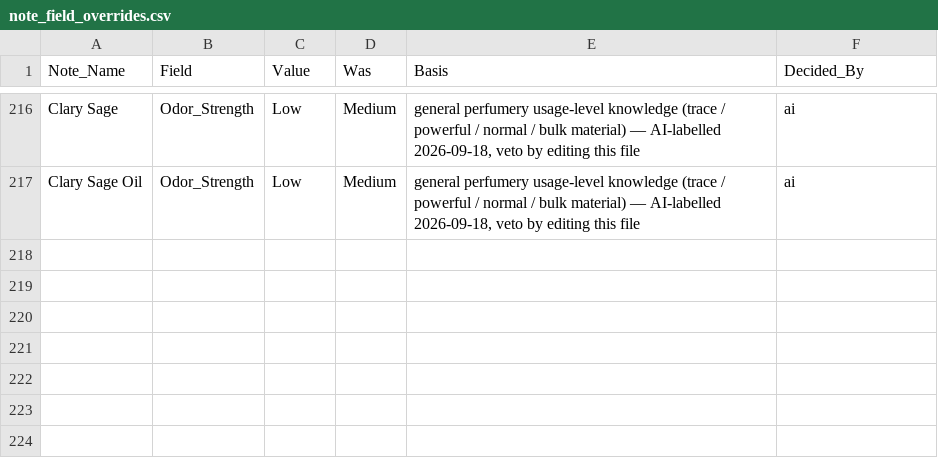
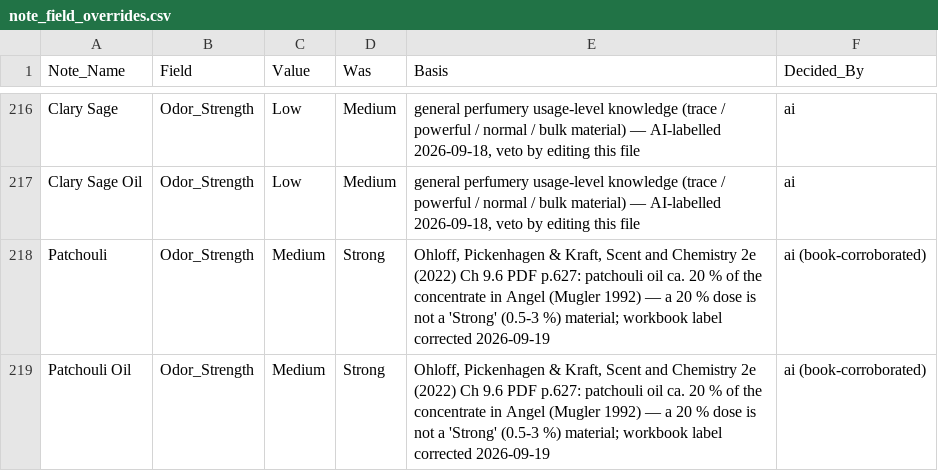
Before and after one commit to fzakir65/Farhan-Project-main, a CSV file: perfume-ai-system/data/note_field_overrides.csv, drawn as a sheet; only a part is shown, gaps mark what is left out; the diff names each change by its address in the sheet, - before the commit and + after, or states it on an @@ line.

```diff
--- a/perfume-ai-system/data/note_field_overrides.csv
+++ b/perfume-ai-system/data/note_field_overrides.csv
+row 218: Patchouli | Odor_Strength | Medium | Strong | Ohloff, Pickenhagen & Kraft, Scent and Chemistry 2e (2022) Ch 9.6 PDF p.627: patchouli oil ca. 20 % of the concentrate in Angel (Mugler 1992) — a 20 % dose is not a 'Strong' (0.5-3 %) material; workbook label corrected 2026-09-19 | ai (book-corroborated)
+row 219: Patchouli Oil | Odor_Strength | Medium | Strong | Ohloff, Pickenhagen & Kraft, Scent and Chemistry 2e (2022) Ch 9.6 PDF p.627: patchouli oil ca. 20 % of the concentrate in Angel (Mugler 1992) — a 20 % dose is not a 'Strong' (0.5-3 %) material; workbook label corrected 2026-09-19 | ai (book-corroborated)
```
Also changed, not shown: perfume-ai-system/data/cas_corrections.csv, perfume-ai-system/data/product_bases.csv, 25 other files.
